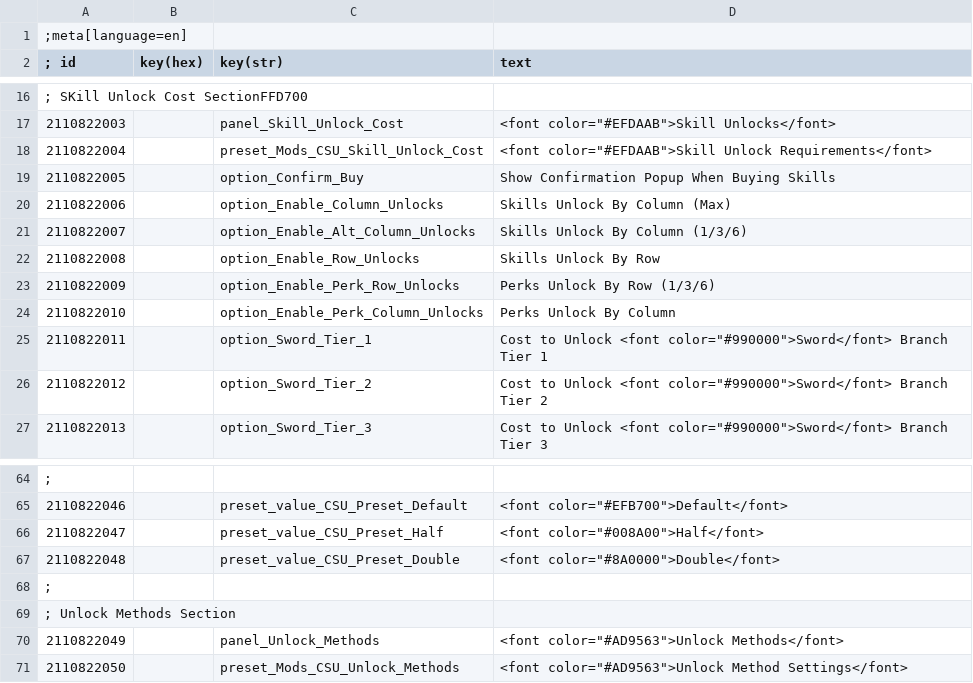
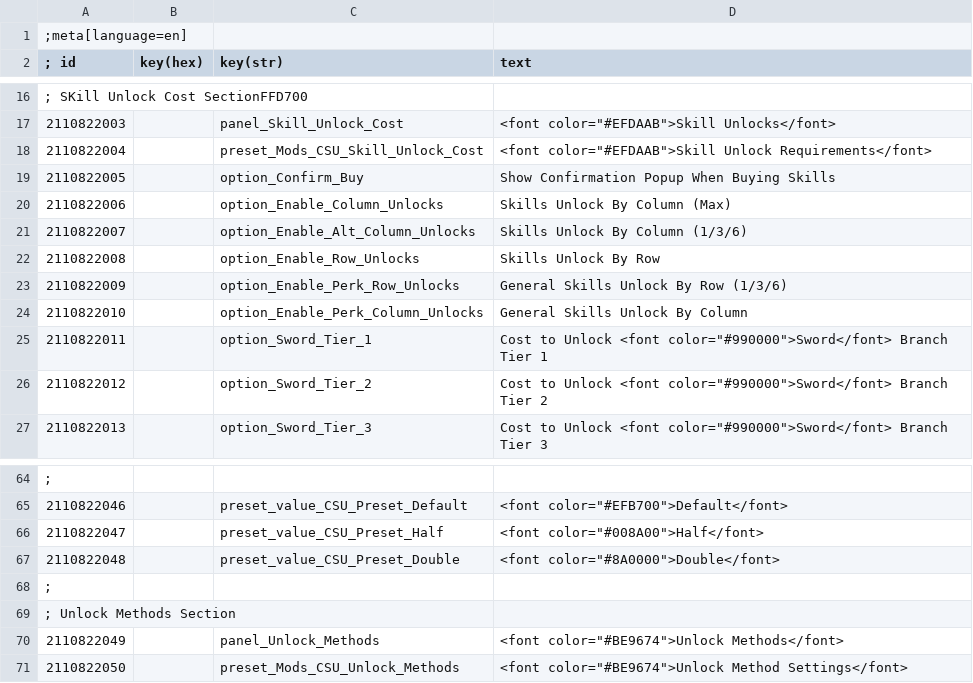
Before and after one commit to Edwin-Holmes/CustomSkillUnlock, a CSV file: Localisation/CustomSkillUnlock.csv, drawn as a sheet; only a part is shown, gaps mark what is left out.

Commit message:
changed perks strings to general skills; tweaked group colour

```diff
--- a/Localisation/CustomSkillUnlock.csv
+++ b/Localisation/CustomSkillUnlock.csv
@@ -22,4 +22,4 @@
 2110822008||option_Enable_Row_Unlocks|Skills Unlock By Row
-2110822009||option_Enable_Perk_Row_Unlocks|Perks Unlock By Row (1/3/6)
-2110822010||option_Enable_Perk_Column_Unlocks|Perks Unlock By Column
+2110822009||option_Enable_Perk_Row_Unlocks|General Skills Unlock By Row (1/3/6)
+2110822010||option_Enable_Perk_Column_Unlocks|General Skills Unlock By Column
 2110822011||option_Sword_Tier_1|Cost to Unlock <font color="#990000">Sword</font> Branch Tier 1
@@ -69,3 +69,3 @@
 ; Unlock Methods Section
-2110822049||panel_Unlock_Methods|<font color="#AD9563">Unlock Methods</font>
-2110822050||preset_Mods_CSU_Unlock_Methods|<font color="#AD9563">Unlock Method Settings</font>
+2110822049||panel_Unlock_Methods|<font color="#BE9674">Unlock Methods</font>
+2110822050||preset_Mods_CSU_Unlock_Methods|<font color="#BE9674">Unlock Method Settings</font>
```
Also changed, not shown: 17 other files.
